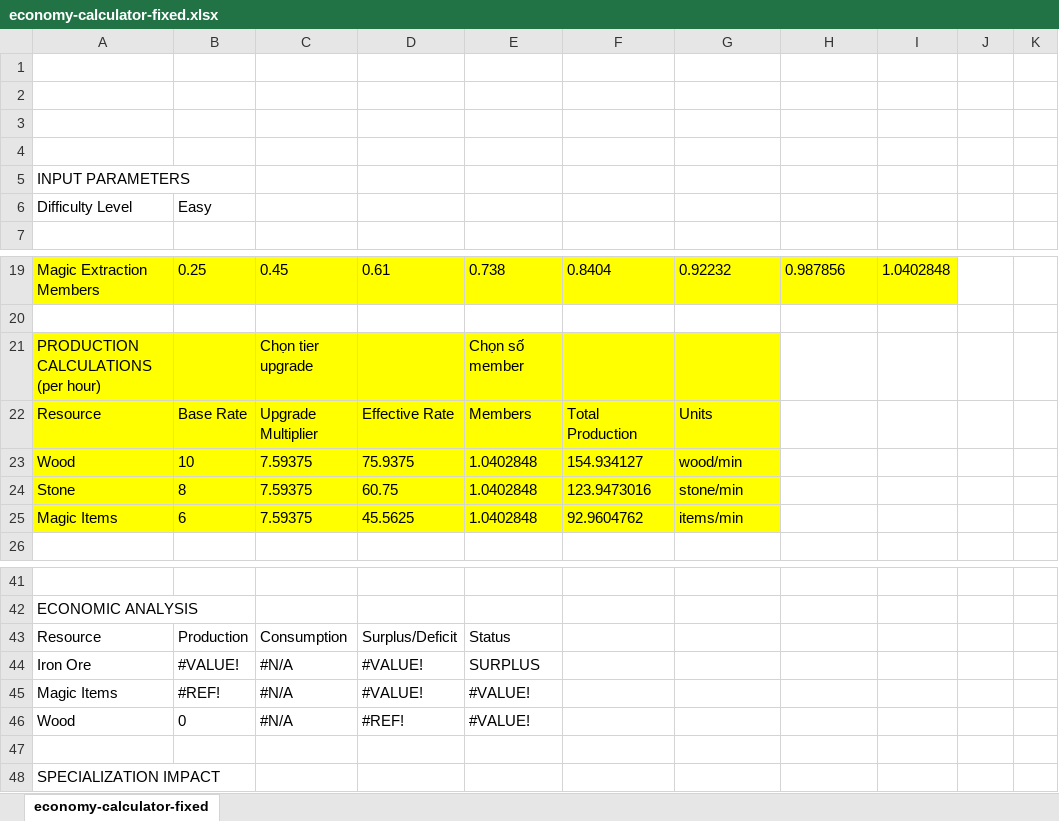
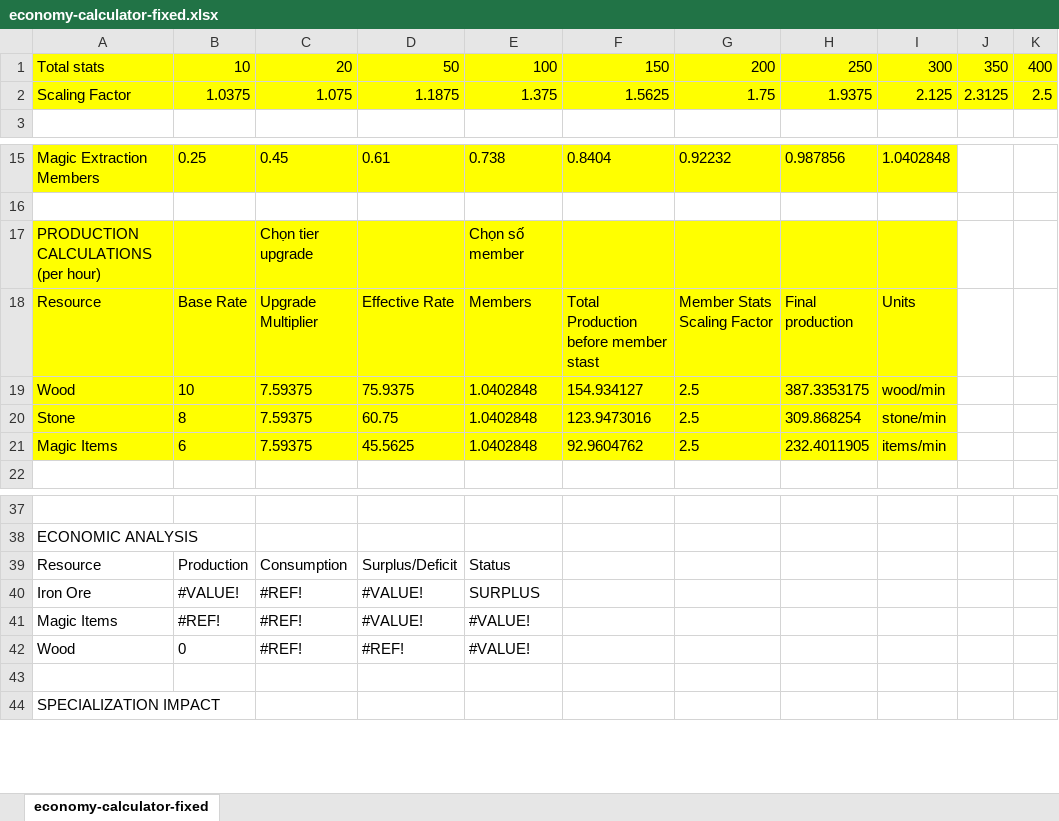
Before and after one commit to HungTran0205/WORLDSCOLIDE, an Excel workbook: docs/feature/economy-calculator-fixed.xlsx, sheet economy-calculator-fixed, drawn as a sheet; only a part is shown, gaps mark what is left out; values as stored, in another font and other column widths than the file's, no borders; removed rows and columns are numbered as before the commit, all else as after; the diff names each change by its address in the sheet, - before the commit and + after, or states it on an @@ line.

Commit message:
update production của từng phòng duoc bonus theo total stats

```diff
--- a/docs/feature/economy-calculator-fixed.xlsx (sheet economy-calculator-fixed)
+++ b/docs/feature/economy-calculator-fixed.xlsx (sheet economy-calculator-fixed)
-row 1: (empty)
+row 1: Total stats | 10 | 20 | 50 | 100 | 150 | 200 | 250 | 300 | 350 | 400
-A1:K2 fill: none
+A1:K2 fill: #FFFF00
-row 2: (empty)
+row 2: Scaling Factor | 1.0375 | 1.075 | 1.1875 | 1.375 | 1.5625 | 1.75 | 1.9375 | 2.125 | 2.3125 | 2.5
-row 3: (empty)
-row 4: (empty)
-row 5: INPUT PARAMETERS
-row 6: Difficulty Level | Easy
-H17:I21 fill: none
+H17:I21 fill: #FFFF00
-F18: Total Production
+F18: Total Production before member stast
-G18: Units
+G18: Member Stats Scaling Factor
-H18: (empty)
+H18: Final production
-I18: (empty)
+I18: Units
-G19: wood/min
+G19: 2.5
-H19: (empty)
+H19: 387.3353175
-I19: (empty)
+I19: wood/min
-G20: stone/min
+G20: 2.5
-H20: (empty)
+H20: 309.868254
-I20: (empty)
+I20: stone/min
-G21: items/min
+G21: 2.5
-H21: (empty)
+H21: 232.4011905
-I21: (empty)
+I21: items/min
-C40:C42: #N/A
+C40:C42: #REF!
```
Also changed, not shown: formulas that keep their value, 4 other files.
